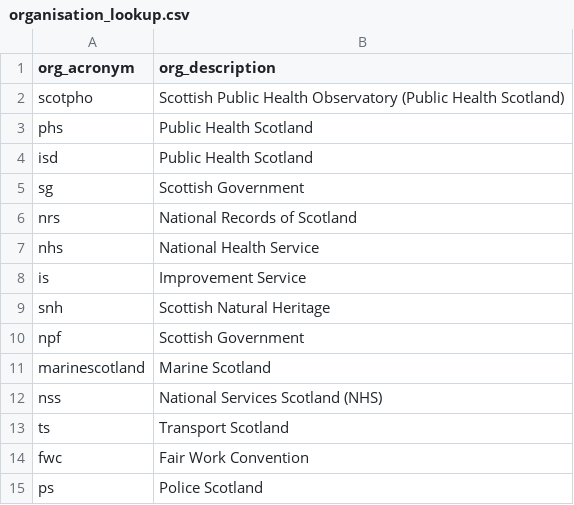
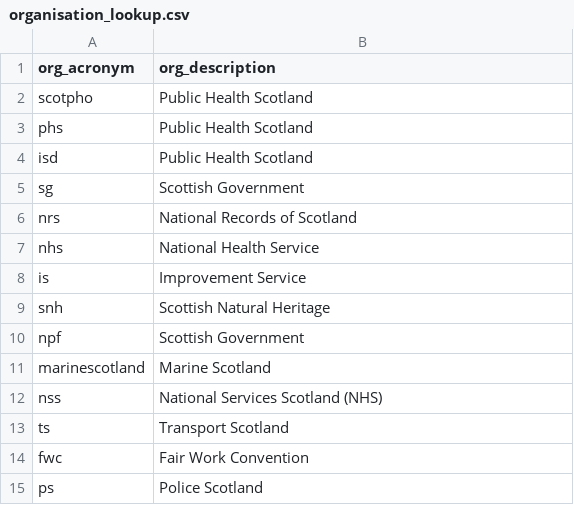
Before and after one commit to ScotGovAnalysis/shinyadmin, a CSV file: organisation_lookup.csv, drawn as a sheet.

Commit message:
Match scotpho apps to PHS

```diff
--- a/organisation_lookup.csv
+++ b/organisation_lookup.csv
@@ -1,3 +1,3 @@
 org_acronym,org_description
-scotpho,Scottish Public Health Observatory (Public Health Scotland)
+scotpho,Public Health Scotland
 phs,Public Health Scotland
```
